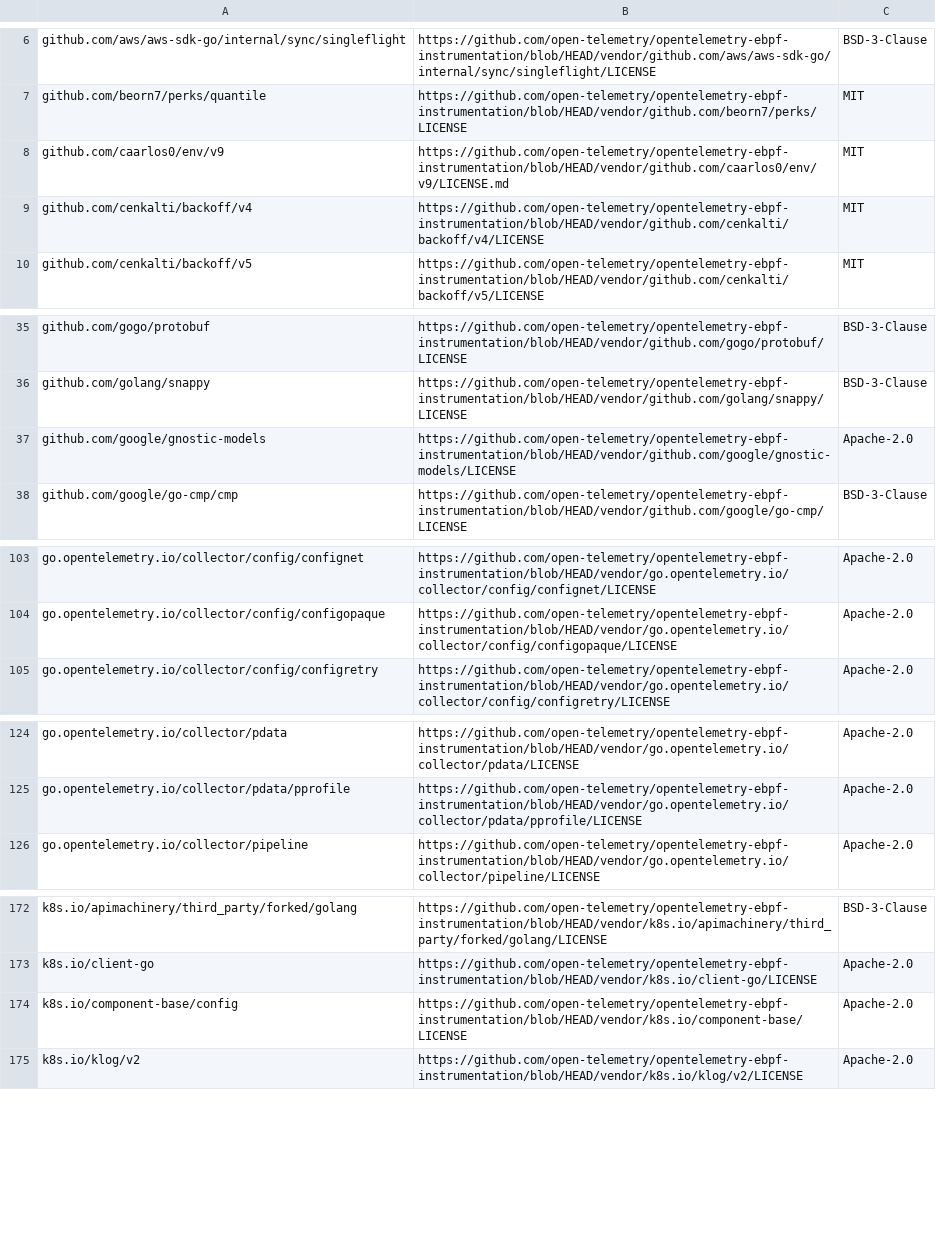
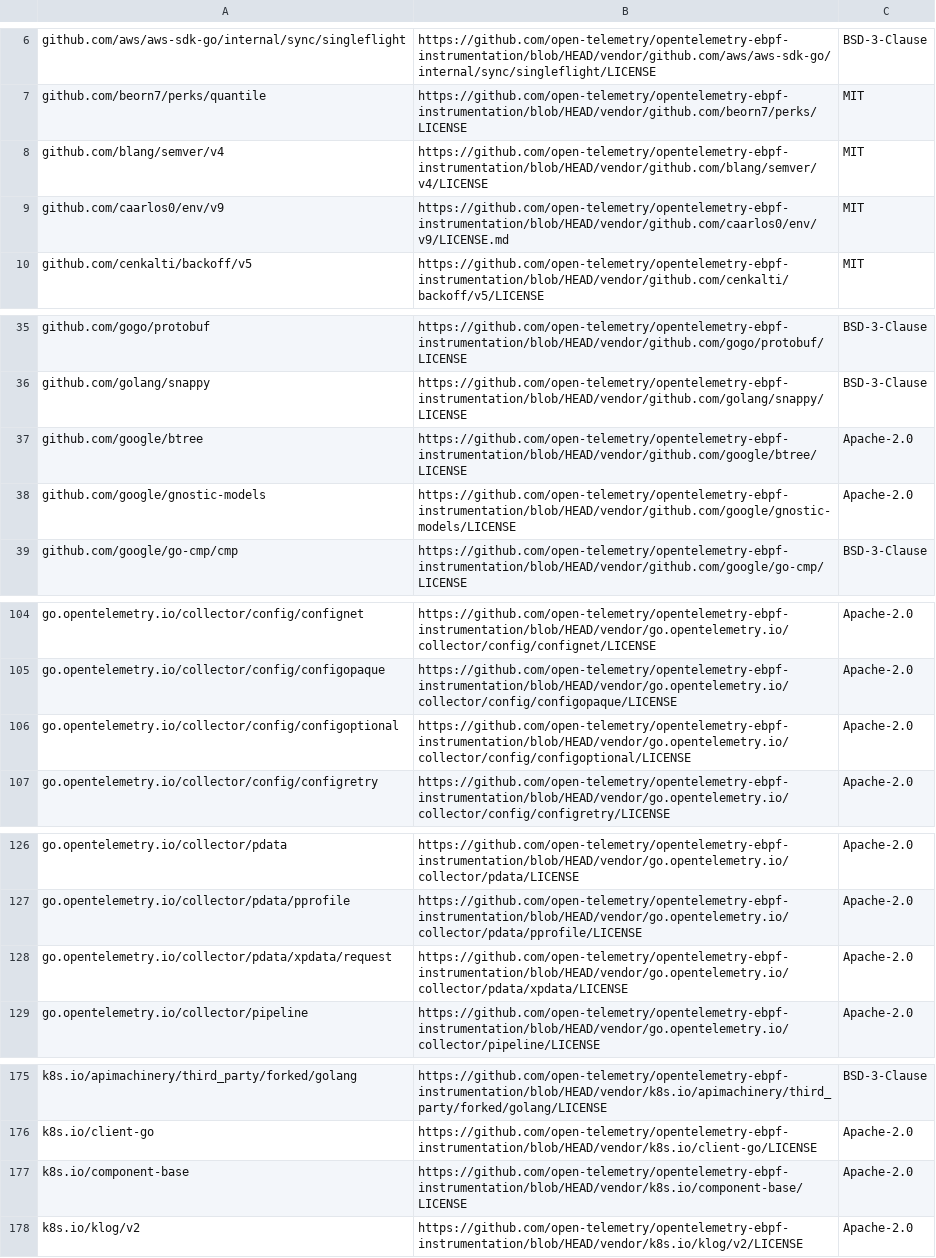
Before and after one commit to open-telemetry/opentelemetry-ebpf-instrumentation, a CSV file: third_party_licenses.csv, drawn as a sheet; only a part is shown, gaps mark what is left out.

Commit message:
update licenses

```diff
--- a/third_party_licenses.csv
+++ b/third_party_licenses.csv
@@ -7,4 +7,4 @@ github.com/aws/aws-sdk-go/internal/sync/singleflight,https://github.com/open-tel
 github.com/beorn7/perks/quantile,https://github.com/open-telemetry/opentelemetry-ebpf-instrumentation/blob/HEAD/vendor/github.com/beorn7/perks/LICENSE,MIT
+github.com/blang/semver/v4,https://github.com/open-telemetry/opentelemetry-ebpf-instrumentation/blob/HEAD/vendor/github.com/blang/semver/v4/LICENSE,MIT
 github.com/caarlos0/env/v9,https://github.com/open-telemetry/opentelemetry-ebpf-instrumentation/blob/HEAD/vendor/github.com/caarlos0/env/v9/LICENSE.md,MIT
-github.com/cenkalti/backoff/v4,https://github.com/open-telemetry/opentelemetry-ebpf-instrumentation/blob/HEAD/vendor/github.com/cenkalti/backoff/v4/LICENSE,MIT
 github.com/cenkalti/backoff/v5,https://github.com/open-telemetry/opentelemetry-ebpf-instrumentation/blob/HEAD/vendor/github.com/cenkalti/backoff/v5/LICENSE,MIT
@@ -36,2 +36,3 @@ github.com/gogo/protobuf,https://github.com/open-telemetry/opentelemetry-ebpf-in
 github.com/golang/snappy,https://github.com/open-telemetry/opentelemetry-ebpf-instrumentation/blob/HEAD/vendor/github.com/golang/snappy/LICENSE,BSD-3-Clause
+github.com/google/btree,https://github.com/open-telemetry/opentelemetry-ebpf-instrumentation/blob/HEAD/vendor/github.com/google/btree/LICENSE,Apache-2.0
 github.com/google/gnostic-models,https://github.com/open-telemetry/opentelemetry-ebpf-instrumentation/blob/HEAD/vendor/github.com/google/gnostic-models/LICENSE,Apache-2.0
@@ -104,2 +105,3 @@ go.opentelemetry.io/collector/config/confignet,https://github.com/open-telemetry
 go.opentelemetry.io/collector/config/configopaque,https://github.com/open-telemetry/opentelemetry-ebpf-instrumentation/blob/HEAD/vendor/go.opentelemetry.io/collector/config/configopaque/LICENSE,Apache-2.0
+go.opentelemetry.io/collector/config/configoptional,https://github.com/open-telemetry/opentelemetry-ebpf-instrumentation/blob/HEAD/vendor/go.opentelemetry.io/collector/config/configoptional/LICENSE,Apache-2.0
 go.opentelemetry.io/collector/config/configretry,https://github.com/open-telemetry/opentelemetry-ebpf-instrumentation/blob/HEAD/vendor/go.opentelemetry.io/collector/config/configretry/LICENSE,Apache-2.0
@@ -125,2 +127,3 @@ go.opentelemetry.io/collector/pdata,https://github.com/open-telemetry/openteleme
 go.opentelemetry.io/collector/pdata/pprofile,https://github.com/open-telemetry/opentelemetry-ebpf-instrumentation/blob/HEAD/vendor/go.opentelemetry.io/collector/pdata/pprofile/LICENSE,Apache-2.0
+go.opentelemetry.io/collector/pdata/xpdata/request,https://github.com/open-telemetry/opentelemetry-ebpf-instrumentation/blob/HEAD/vendor/go.opentelemetry.io/collector/pdata/xpdata/LICENSE,Apache-2.0
 go.opentelemetry.io/collector/pipeline,https://github.com/open-telemetry/opentelemetry-ebpf-instrumentation/blob/HEAD/vendor/go.opentelemetry.io/collector/pipeline/LICENSE,Apache-2.0
@@ -173,3 +176,3 @@ k8s.io/apimachinery/third_party/forked/golang,https://github.com/open-telemetry/
 k8s.io/client-go,https://github.com/open-telemetry/opentelemetry-ebpf-instrumentation/blob/HEAD/vendor/k8s.io/client-go/LICENSE,Apache-2.0
-k8s.io/component-base/config,https://github.com/open-telemetry/opentelemetry-ebpf-instrumentation/blob/HEAD/vendor/k8s.io/component-base/LICENSE,Apache-2.0
+k8s.io/component-base,https://github.com/open-telemetry/opentelemetry-ebpf-instrumentation/blob/HEAD/vendor/k8s.io/component-base/LICENSE,Apache-2.0
 k8s.io/klog/v2,https://github.com/open-telemetry/opentelemetry-ebpf-instrumentation/blob/HEAD/vendor/k8s.io/klog/v2/LICENSE,Apache-2.0
```
